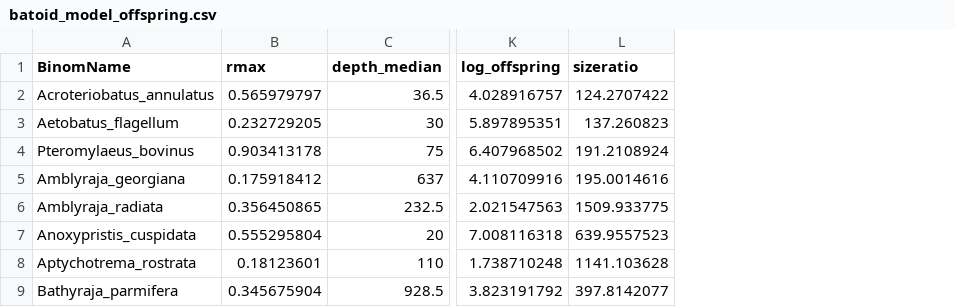
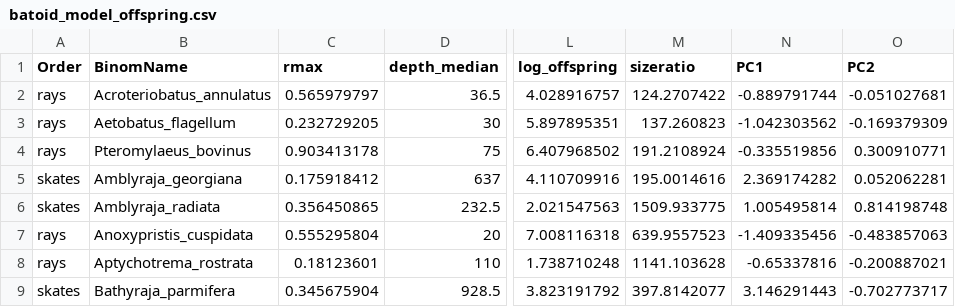
Before and after one commit to EBarrowclift/batoid-rmax-offspring-scaling, a CSV file: data/batoid_model_offspring.csv, drawn as a sheet; only a part is shown, gaps mark what is left out; the diff names each change by its address in the sheet, - before the commit and + after, or states it on an @@ line.

Commit message:
Add files via upload
Additional variables for full model set

```diff
--- a/data/batoid_model_offspring.csv
+++ b/data/batoid_model_offspring.csv
+column A (Order), rows 2-9: rays | rays | rays | skates | skates | rays | rays | skates
+column N (PC1), rows 2-9: -0.889791744 | -1.042303562 | -0.335519856 | 2.369174282 | 1.005495814 | -1.409335456 | -0.65337816 | 3.146291443
+column O (PC2), rows 2-9: -0.051027681 | -0.169379309 | 0.300910771 | 0.052062281 | 0.814198748 | -0.483857063 | -0.200887021 | -0.702773717
```
